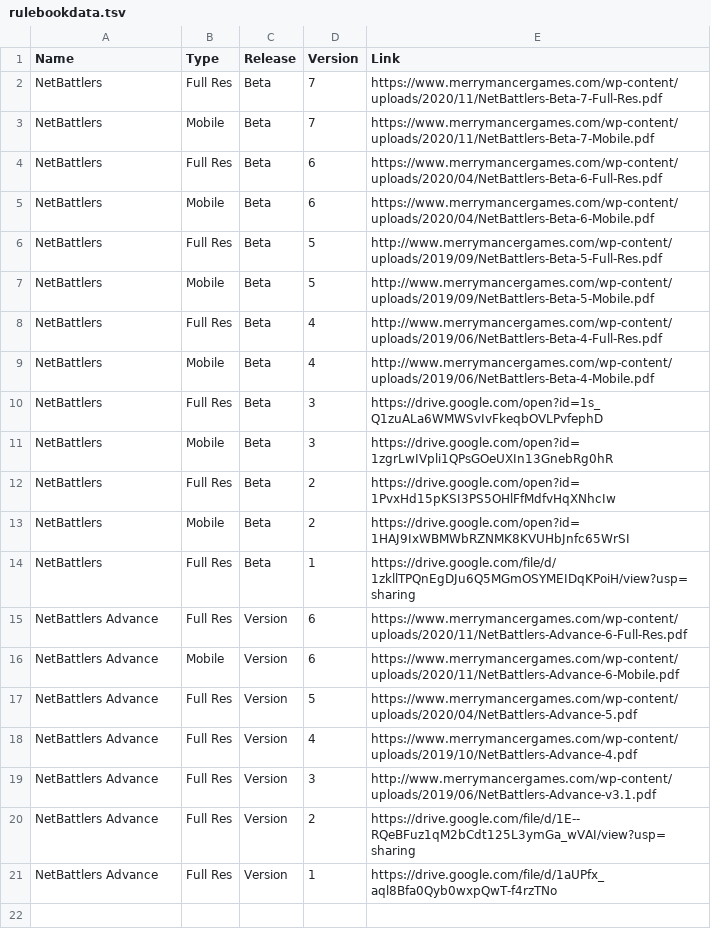
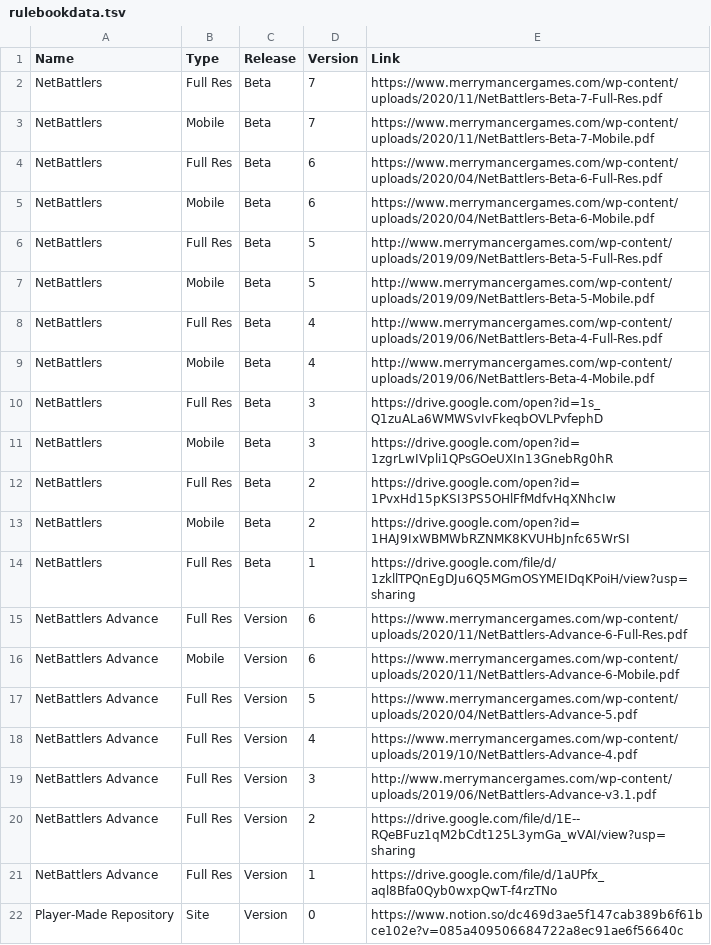
Before and after one commit to gskbladez/PROGBOT_CODE_DUMP, a TSV file: rulebookdata.tsv, drawn as a sheet; the diff names each change by its address in the sheet, - before the commit and + after, or states it on an @@ line.

Commit message:
adding links to other rulebooks

```diff
--- a/rulebookdata.tsv
+++ b/rulebookdata.tsv
+row 22: Player-Made Repository | Site | Version | 0 | https://www.notion.so/dc469d3ae5f147cab389b6f61bce102e?v=085a409506684722a8ec91ae6f56640c
```
Also changed, not shown: helpresponses.tsv, 1 other file.
